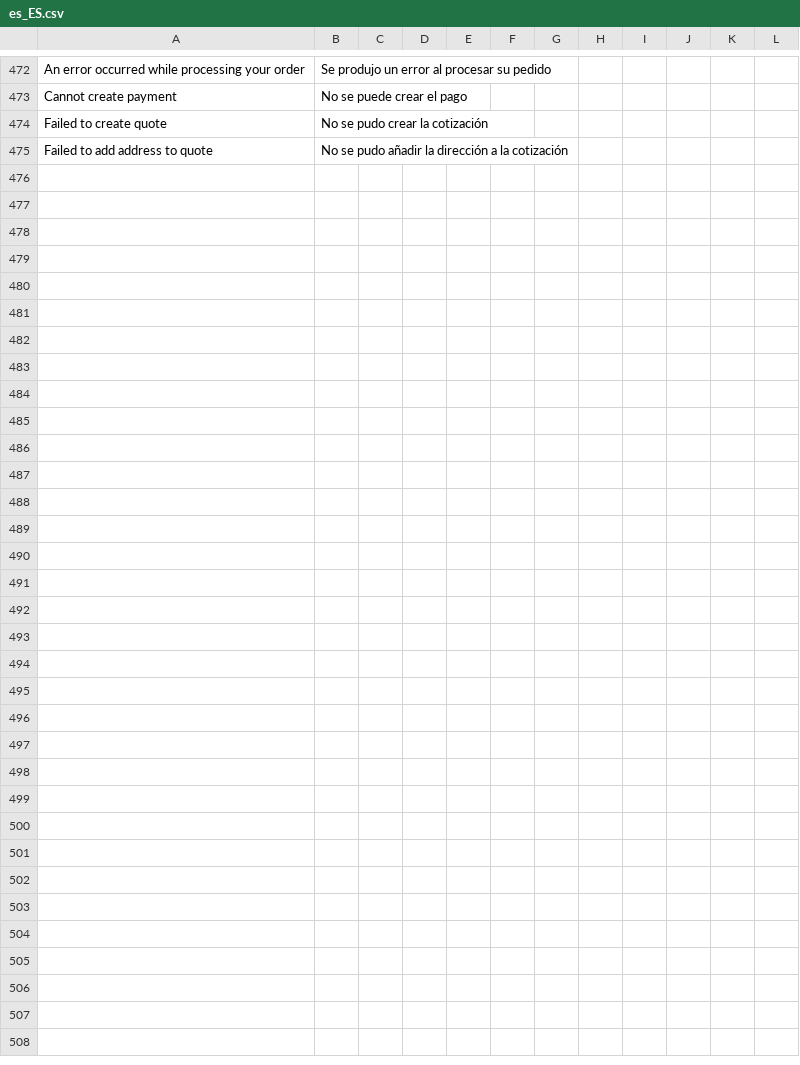
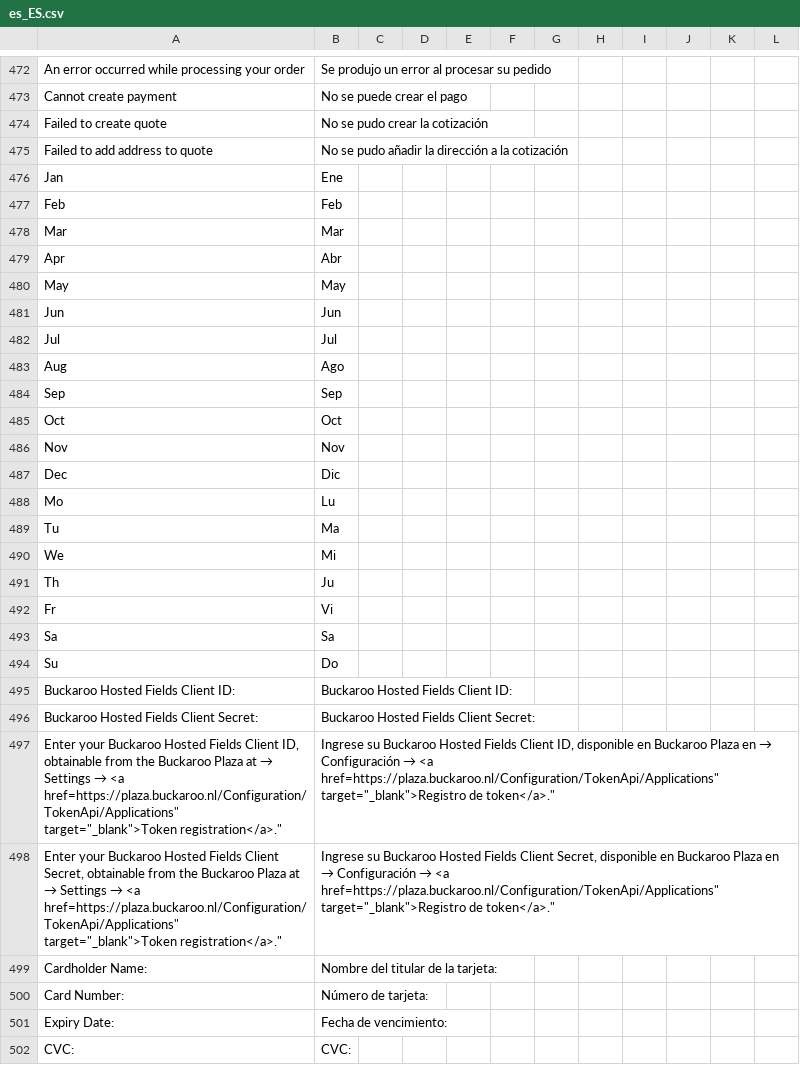
Before and after one commit to buckaroo-it/Magento2, a CSV file: i18n/es_ES.csv, drawn as a sheet; only a part is shown, gaps mark what is left out.

Commit message:
reimplement hosted fields

```diff
--- a/i18n/es_ES.csv
+++ b/i18n/es_ES.csv
@@ -475 +475,28 @@
 "Failed to add address to quote","No se pudo añadir la dirección a la cotización"
+"Jan","Ene"
+"Feb","Feb"
+"Mar","Mar"
+"Apr","Abr"
+"May","May"
+"Jun","Jun"
+"Jul","Jul"
+"Aug","Ago"
+"Sep","Sep"
+"Oct","Oct"
+"Nov","Nov"
+"Dec","Dic"
+"Mo","Lu"
+"Tu","Ma"
+"We","Mi"
+"Th","Ju"
+"Fr","Vi"
+"Sa","Sa"
+"Su","Do"
+"Buckaroo Hosted Fields Client ID:","Buckaroo Hosted Fields Client ID:"
+"Buckaroo Hosted Fields Client Secret:","Buckaroo Hosted Fields Client Secret:"
+"Enter your Buckaroo Hosted Fields Client ID, obtainable from the Buckaroo Plaza at → Settings → <a href="https://plaza.buckaroo.nl/Configuration/TokenApi/Applications" target="_blank">Token registration</a>.","Ingrese su Buckaroo Hosted Fields Client ID, disponible en Buckaroo Plaza en → Configuración → <a href="https://plaza.buckaroo.nl/Configuration/TokenApi/Applications" target="_blank">Registro de token</a>."
+"Enter your Buckaroo Hosted Fields Client Secret, obtainable from the Buckaroo Plaza at → Settings → <a href="https://plaza.buckaroo.nl/Configuration/TokenApi/Applications" target="_blank">Token registration</a>.","Ingrese su Buckaroo Hosted Fields Client Secret, disponible en Buckaroo Plaza en → Configuración → <a href="https://plaza.buckaroo.nl/Configuration/TokenApi/Applications" target="_blank">Registro de token</a>."
+"Cardholder Name:","Nombre del titular de la tarjeta:"
+"Card Number:","Número de tarjeta:"
+"Expiry Date:","Fecha de vencimiento:"
+"CVC:","CVC:"
```
Also changed, not shown: i18n/de_DE.csv, i18n/fr_BE.csv, 21 other files.
